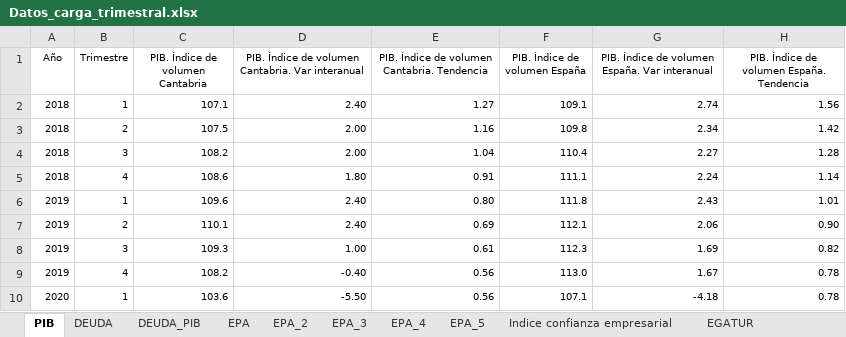
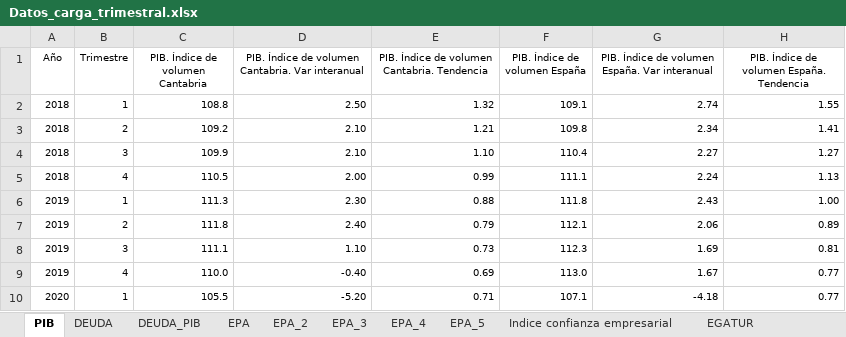
Before and after one commit to icane/economic-indicators, an Excel workbook: etl/data/input/Datos_carga_trimestral.xlsx, sheet PIB, drawn as a sheet; only a part is shown; values as stored, in another font and other column widths than the file's, no borders; the diff covers the shown part only; the diff names each change by its address in the sheet, - before the commit and + after, or states it on an @@ line.

```diff
--- a/etl/data/input/Datos_carga_trimestral.xlsx (sheet PIB)
+++ b/etl/data/input/Datos_carga_trimestral.xlsx (sheet PIB)
-C2 (PIB. Índice de volumen Cantabria): 107.1
+C2 (PIB. Índice de volumen Cantabria): 108.8
-D2: 2.40
+D2: 2.50
-E2: 1.27
+E2: 1.32
-H2: 1.56
+H2: 1.55
-C3 (PIB. Índice de volumen Cantabria): 107.5
+C3 (PIB. Índice de volumen Cantabria): 109.2
-D3:D4: 2.00
+D3:D4: 2.10
-E3: 1.16
+E3: 1.21
-H3: 1.42
+H3: 1.41
-C4 (PIB. Índice de volumen Cantabria): 108.2
+C4 (PIB. Índice de volumen Cantabria): 109.9
-E4: 1.04
+E4: 1.10
-H4: 1.28
+H4: 1.27
-C5 (PIB. Índice de volumen Cantabria): 108.6
+C5 (PIB. Índice de volumen Cantabria): 110.5
-D5: 1.80
+D5: 2.00
-E5: 0.91
+E5: 0.99
-H5: 1.14
+H5: 1.13
-C6 (PIB. Índice de volumen Cantabria): 109.6
+C6 (PIB. Índice de volumen Cantabria): 111.3
-D6: 2.40
+D6: 2.30
-E6: 0.80
+E6: 0.88
-H6: 1.01
+H6: 1.00
-C7 (PIB. Índice de volumen Cantabria): 110.1
+C7 (PIB. Índice de volumen Cantabria): 111.8
-E7: 0.69
+E7: 0.79
-H7: 0.90
+H7: 0.89
-C8 (PIB. Índice de volumen Cantabria): 109.3
+C8 (PIB. Índice de volumen Cantabria): 111.1
-D8: 1.00
+D8: 1.10
-E8: 0.61
+E8: 0.73
-H8: 0.82
+H8: 0.81
-C9 (PIB. Índice de volumen Cantabria): 108.2
+C9 (PIB. Índice de volumen Cantabria): 110.0
-E9: 0.56
+E9: 0.69
-H9:H10: 0.78
+H9:H10: 0.77
-C10 (PIB. Índice de volumen Cantabria): 103.6
+C10 (PIB. Índice de volumen Cantabria): 105.5
-D10: -5.50
+D10: -5.20
-E10: 0.56
+E10: 0.71
```
Also changed, not shown: 1 removed row and 73 edited cells elsewhere in this sheet, etl/data/input/Datos_carga_mensual.xlsx, 6 other files.
